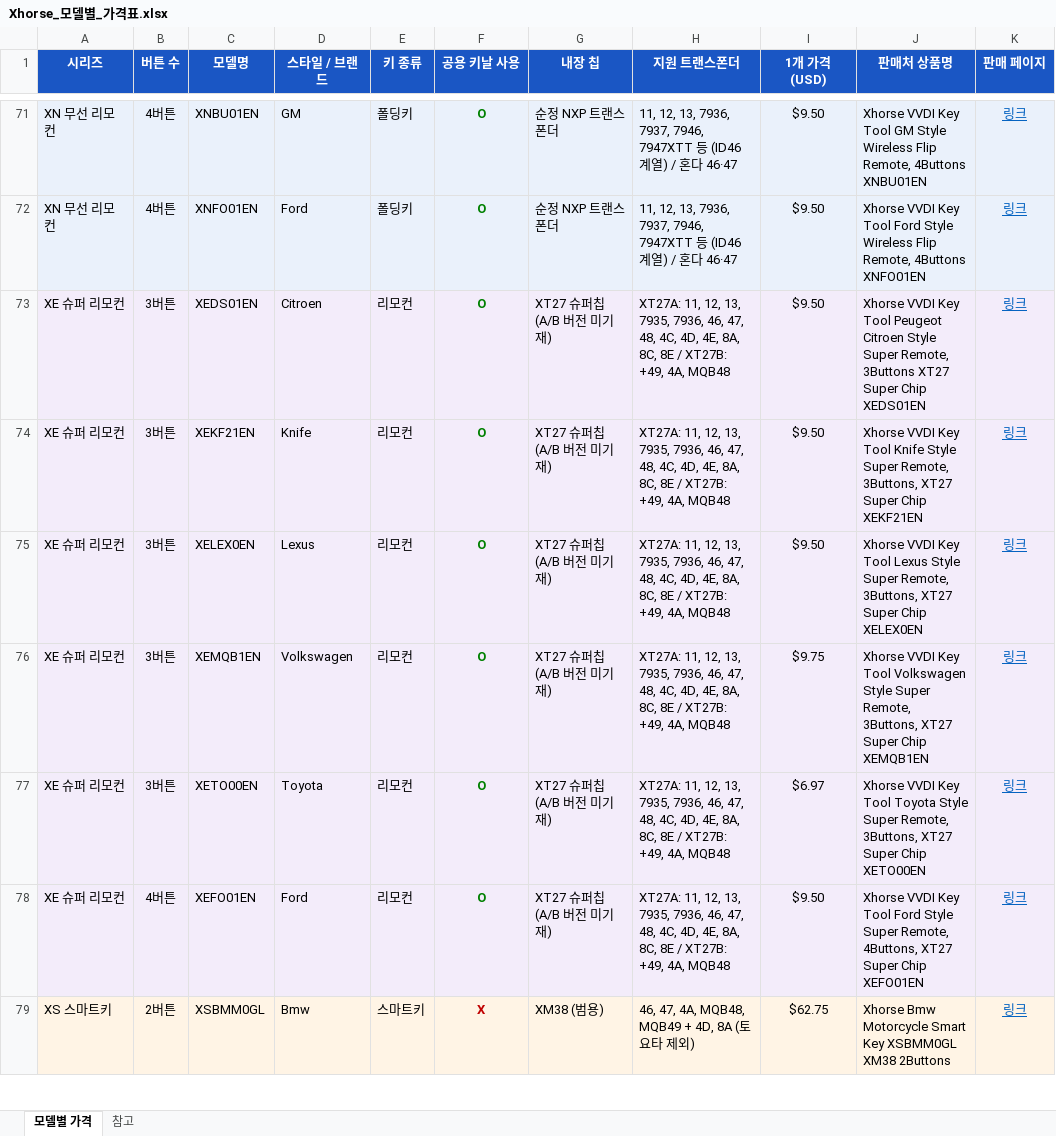
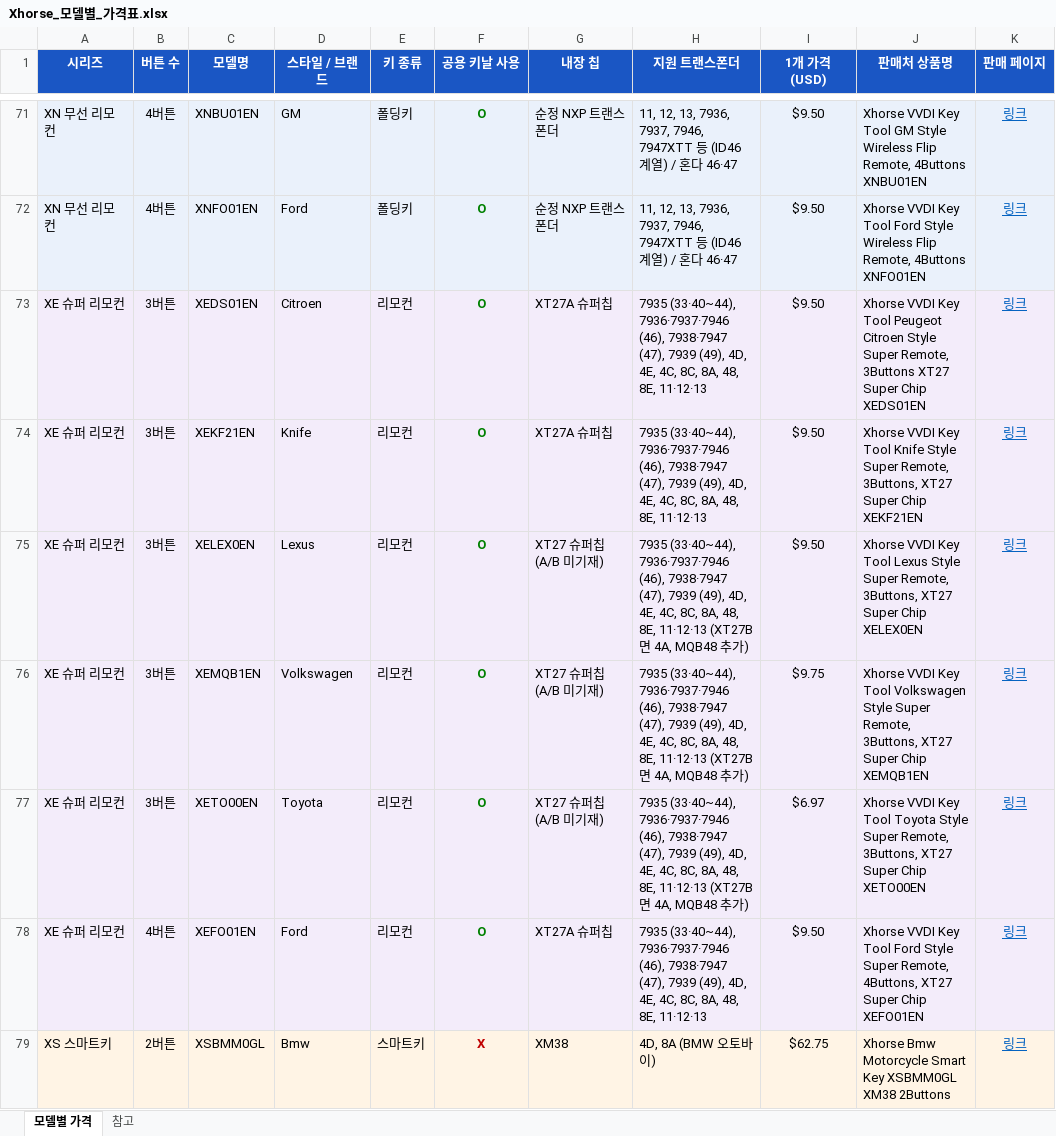
Before and after one commit to pegasusj8888-sudo/route, an Excel workbook: Xhorse_모델별_가격표.xlsx, sheet 모델별 가격, drawn as a sheet; only a part is shown, gaps mark what is left out; values as stored, in another font and other column widths than the file's, no borders; the diff covers the shown part only; the diff names each change by its address in the sheet, - before the commit and + after, or states it on an @@ line.

```diff
--- a/Xhorse_모델별_가격표.xlsx (sheet 모델별 가격)
+++ b/Xhorse_모델별_가격표.xlsx (sheet 모델별 가격)
-G73:G74 (내장 칩): XT27 슈퍼칩 (A/B 버전 미기재)
+G73:G74 (내장 칩): XT27A 슈퍼칩
-H73:H74 (지원 트랜스폰더): XT27A: 11, 12, 13, 7935, 7936, 46, 47, 48, 4C, 4D, 4E, 8A, 8C, 8E / XT27B: +49, 4A, MQB48
+H73:H74 (지원 트랜스폰더): 7935 (33·40~44), 7936·7937·7946 (46), 7938·7947 (47), 7939 (49), 4D, 4E, 4C, 8C, 8A, 48, 8E, 11·12·13
-G75:G77 (내장 칩): XT27 슈퍼칩 (A/B 버전 미기재)
+G75:G77 (내장 칩): XT27 슈퍼칩 (A/B 미기재)
-H75:H77 (지원 트랜스폰더): XT27A: 11, 12, 13, 7935, 7936, 46, 47, 48, 4C, 4D, 4E, 8A, 8C, 8E / XT27B: +49, 4A, MQB48
+H75:H77 (지원 트랜스폰더): 7935 (33·40~44), 7936·7937·7946 (46), 7938·7947 (47), 7939 (49), 4D, 4E, 4C, 8C, 8A, 48, 8E, 11·12·13 (XT27B면 4A, MQB48 추가)
-G78 (내장 칩): XT27 슈퍼칩 (A/B 버전 미기재)
+G78 (내장 칩): XT27A 슈퍼칩
-H78 (지원 트랜스폰더): XT27A: 11, 12, 13, 7935, 7936, 46, 47, 48, 4C, 4D, 4E, 8A, 8C, 8E / XT27B: +49, 4A, MQB48
+H78 (지원 트랜스폰더): 7935 (33·40~44), 7936·7937·7946 (46), 7938·7947 (47), 7939 (49), 4D, 4E, 4C, 8C, 8A, 48, 8E, 11·12·13
-G79 (내장 칩): XM38 (범용)
+G79 (내장 칩): XM38
-H79 (지원 트랜스폰더): 46, 47, 4A, MQB48, MQB49 + 4D, 8A (토요타 제외)
+H79 (지원 트랜스폰더): 4D, 8A (BMW 오토바이)
```
Also changed, not shown: 98 edited cells elsewhere in this sheet, sheet 참고.
